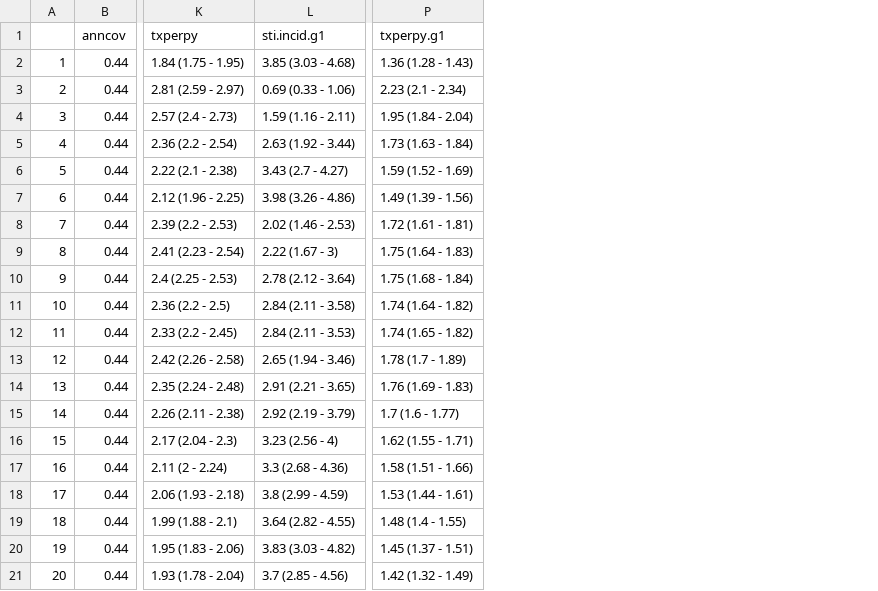
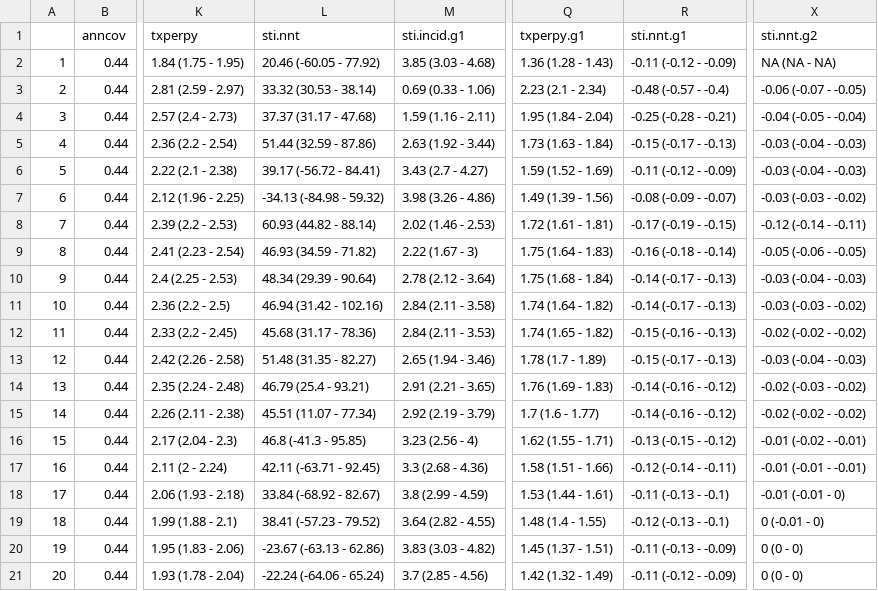
Before and after one commit to EpiModel/stitestguidelines, a CSV file: analysis/STD Table 2.csv, drawn as a sheet; only a part is shown, gaps mark what is left out; the diff names each change by its address in the sheet, - before the commit and + after, or states it on an @@ line.

```diff
--- a/analysis/STD Table 2.csv
+++ b/analysis/STD Table 2.csv
+column L (sti.nnt), rows 2-21: 20.46 (-60.05 - 77.92) | 33.32 (30.53 - 38.14) | 37.37 (31.17 - 47.68) | 51.44 (32.59 - 87.86) | 39.17 (-56.72 - 84.41) | -34.13 (-84.98 - 59.32) | 60.93 (44.82 - 88.14) | 46.93 (34.59 - 71.82) | 48.34 (29.39 - 90.64) | 46.94 (31.42 - 102.16) | 45.68 (31.17 - 78.36) | 51.48 (31.35 - 82.27) | 46.79 (25.4 - 93.21) | 45.51 (11.07 - 77.34) | 46.8 (-41.3 - 95.85) | 42.11 (-63.71 - 92.45) | 33.84 (-68.92 - 82.67) | 38.41 (-57.23 - 79.52) | -23.67 (-63.13 - 62.86) | -22.24 (-64.06 - 65.24)
+column R (sti.nnt.g1), rows 2-21: -0.11 (-0.12 - -0.09) | -0.48 (-0.57 - -0.4) | -0.25 (-0.28 - -0.21) | -0.15 (-0.17 - -0.13) | -0.11 (-0.12 - -0.09) | -0.08 (-0.09 - -0.07) | -0.17 (-0.19 - -0.15) | -0.16 (-0.18 - -0.14) | -0.14 (-0.17 - -0.13) | -0.14 (-0.17 - -0.13) | -0.15 (-0.16 - -0.13) | -0.15 (-0.17 - -0.13) | -0.14 (-0.16 - -0.12) | -0.14 (-0.16 - -0.12) | -0.13 (-0.15 - -0.12) | -0.12 (-0.14 - -0.11) | -0.11 (-0.13 - -0.1) | -0.12 (-0.13 - -0.1) | -0.11 (-0.13 - -0.09) | -0.11 (-0.12 - -0.09)
+column X (sti.nnt.g2), rows 2-21: NA (NA - NA) | -0.06 (-0.07 - -0.05) | -0.04 (-0.05 - -0.04) | -0.03 (-0.04 - -0.03) | -0.03 (-0.04 - -0.03) | -0.03 (-0.03 - -0.02) | -0.12 (-0.14 - -0.11) | -0.05 (-0.06 - -0.05) | -0.03 (-0.04 - -0.03) | -0.03 (-0.03 - -0.02) | -0.02 (-0.02 - -0.02) | -0.03 (-0.04 - -0.03) | -0.02 (-0.03 - -0.02) | -0.02 (-0.02 - -0.02) | -0.01 (-0.02 - -0.01) | -0.01 (-0.01 - -0.01) | -0.01 (-0.01 - 0) | 0 (-0.01 - 0) | 0 (0 - 0) | 0 (0 - 0)
```
Also changed, not shown: analysis/STD Table 3.csv, 4 other files.
